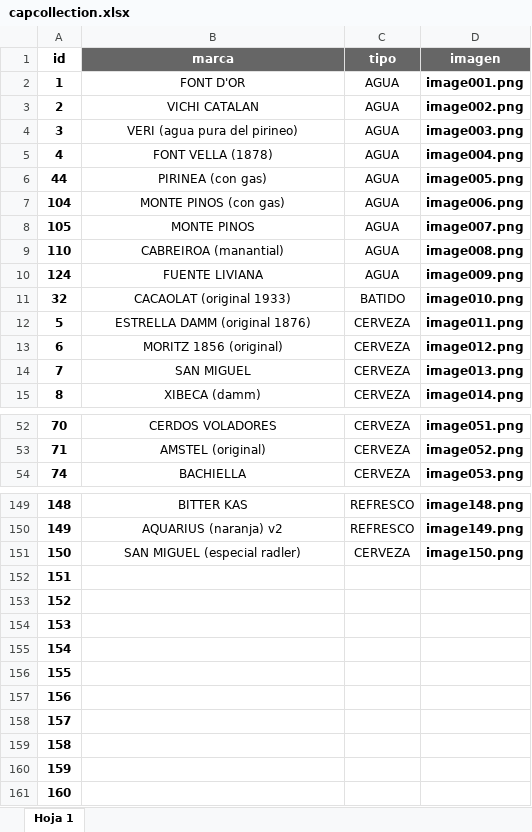
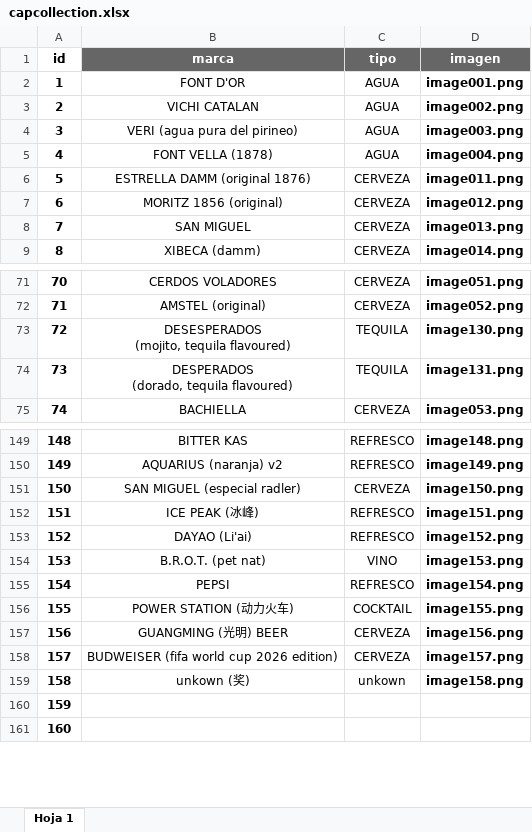
Before and after one commit to mariaazcona/BottleCapCollection, an Excel workbook: assets/data/capcollection.xlsx, sheet Hoja 1, drawn as a sheet; only a part is shown, gaps mark what is left out; values as stored, in another font and other column widths than the file's, no borders; conditional formats not drawn; the diff covers the shown part only; the diff names each change by its address in the sheet, - before the commit and + after, or states it on an @@ line.

```diff
--- a/assets/data/capcollection.xlsx (sheet Hoja 1)
+++ b/assets/data/capcollection.xlsx (sheet Hoja 1)
@@ row 6 moved to row 45: 44 @@
@@ row 7 moved to row 105: 104 @@
@@ row 8 moved to row 106: 105 @@
@@ row 9 moved to row 111: 110 @@
@@ row 10 moved to row 125: 124 @@
@@ row 11 moved to row 33: 32 @@
@@ row 131 moved to row 73: 72 @@
@@ row 132 moved to row 74: 73 @@
-B152 (marca): (empty)
+B152 (marca): ICE PEAK (冰峰)
-C152:C153 (tipo): (empty)
+C152:C153 (tipo): REFRESCO
-D152 (imagen): (empty)
+D152 (imagen): image151.png
-B153 (marca): (empty)
+B153 (marca): DAYAO (Li'ai)
-D153 (imagen): (empty)
+D153 (imagen): image152.png
-B154 (marca): (empty)
+B154 (marca): B.R.O.T. (pet nat)
-C154 (tipo): (empty)
+C154 (tipo): VINO
-D154 (imagen): (empty)
+D154 (imagen): image153.png
-B155 (marca): (empty)
+B155 (marca): PEPSI
-C155 (tipo): (empty)
+C155 (tipo): REFRESCO
-D155 (imagen): (empty)
+D155 (imagen): image154.png
-B156 (marca): (empty)
+B156 (marca): POWER STATION (动力火车)
-C156 (tipo): (empty)
+C156 (tipo): COCKTAIL
-D156 (imagen): (empty)
+D156 (imagen): image155.png
-B157 (marca): (empty)
+B157 (marca): GUANGMING (光明) BEER
-C157:C158 (tipo): (empty)
+C157:C158 (tipo): CERVEZA
-D157 (imagen): (empty)
+D157 (imagen): image156.png
-B158 (marca): (empty)
+B158 (marca): BUDWEISER (fifa world cup 2026 edition)
-D158 (imagen): (empty)
+D158 (imagen): image157.png
-B159 (marca): (empty)
+B159 (marca): unkown (奖)
-C159 (tipo): (empty)
+C159 (tipo): unkown
-D159 (imagen): (empty)
+D159 (imagen): image158.png
```
Also changed, not shown: 42 moved rows elsewhere in this sheet, 40 other files.
